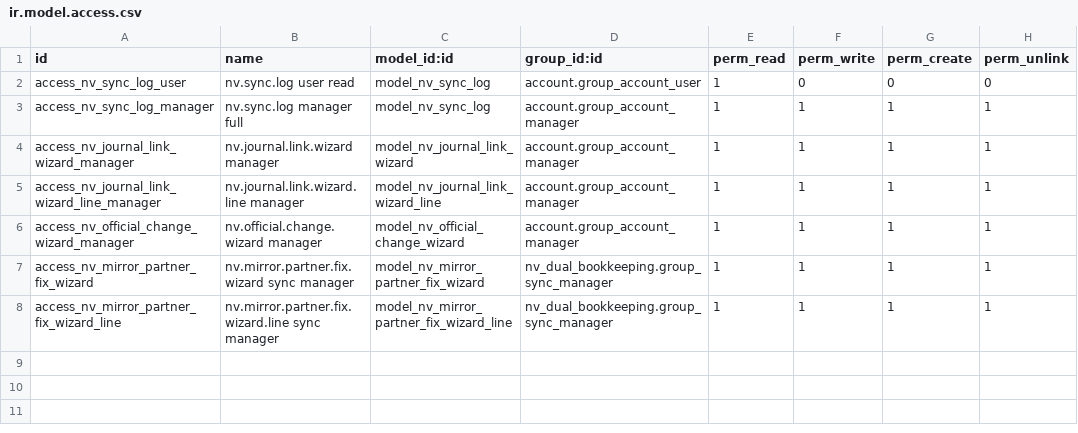
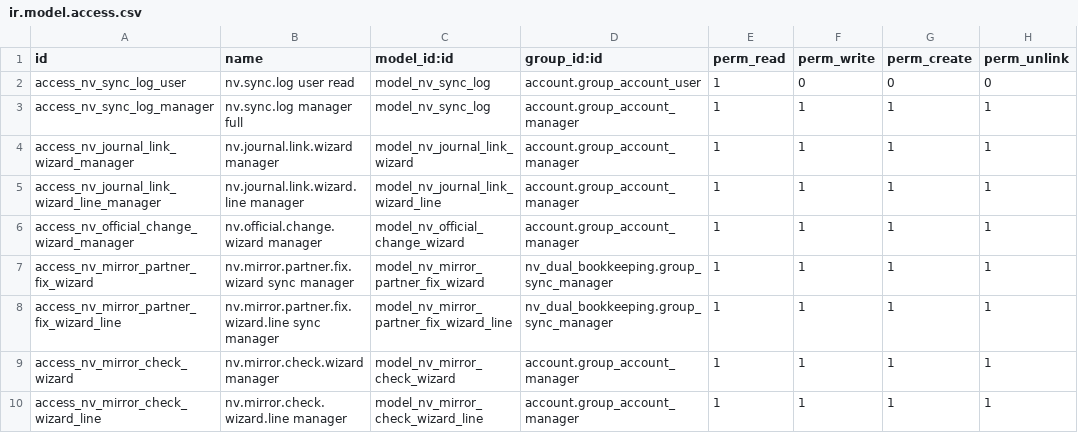
Before and after one commit to Navybits/nv_dual_bookkeeping, a CSV file: security/ir.model.access.csv, drawn as a sheet.

```diff
--- a/security/ir.model.access.csv
+++ b/security/ir.model.access.csv
@@ -8 +8,3 @@ access_nv_mirror_partner_fix_wizard,nv.mirror.partner.fix.wizard sync manager,mo
 access_nv_mirror_partner_fix_wizard_line,nv.mirror.partner.fix.wizard.line sync manager,model_nv_mirror_partner_fix_wizard_line,nv_dual_bookkeeping.group_sync_manager,1,1,1,1
+access_nv_mirror_check_wizard,nv.mirror.check.wizard manager,model_nv_mirror_check_wizard,account.group_account_manager,1,1,1,1
+access_nv_mirror_check_wizard_line,nv.mirror.check.wizard.line manager,model_nv_mirror_check_wizard_line,account.group_account_manager,1,1,1,1
```
Also changed, not shown: 14 other files.
